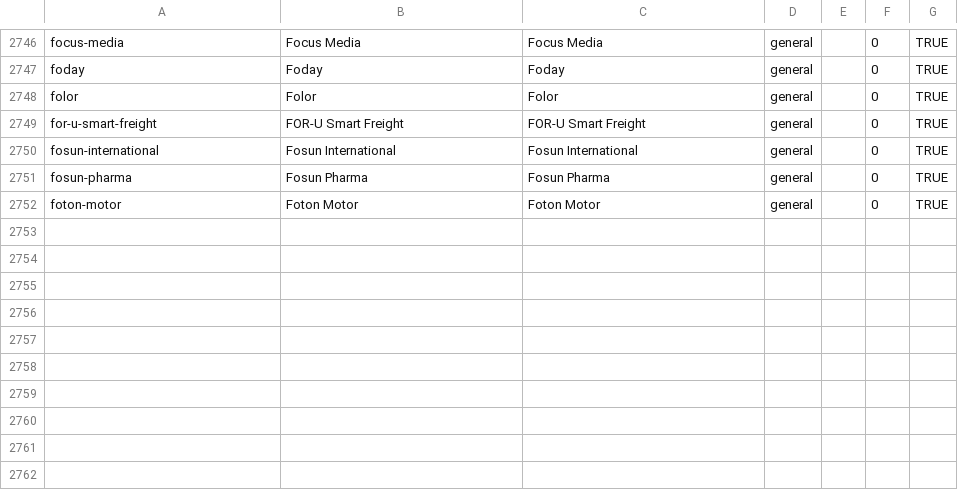
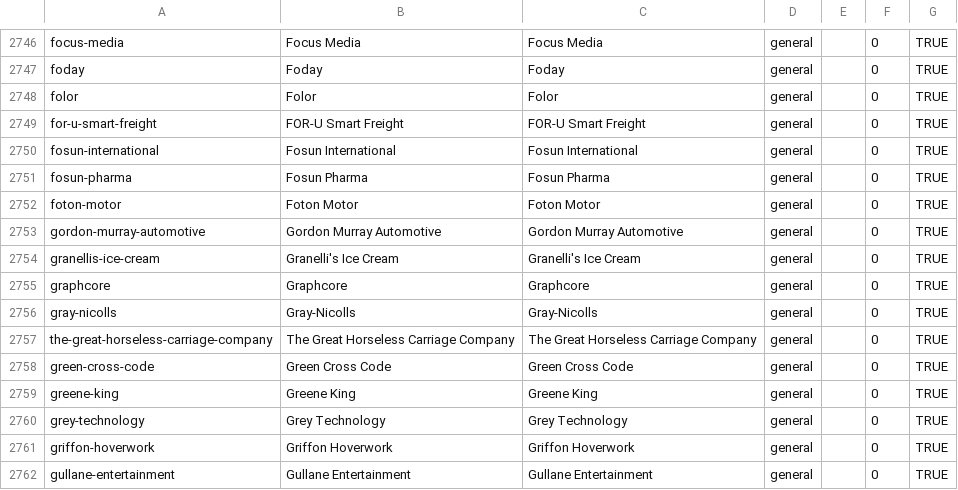
Before and after one commit to wqf2956041-star/pinpai-ai-in, a CSV file: master.csv, drawn as a sheet; only a part is shown, gaps mark what is left out; the diff names each change by its address in the sheet, - before the commit and + after, or states it on an @@ line.

Commit message:
batch add 10 brands: Gordon Murray Automotive, Granelli's Ice Cream, Graphcore, Gray-Nicolls, The Great Horseless Carriage Company, Green Cross Code, Greene King, Grey Technology, Griffon Hoverwork, Gullane Entertainment

```diff
--- a/master.csv
+++ b/master.csv
+row 2753: gordon-murray-automotive | Gordon Murray Automotive | Gordon Murray Automotive | general |  | 0 | TRUE
+row 2754: granellis-ice-cream | Granelli's Ice Cream | Granelli's Ice Cream | general |  | 0 | TRUE
+row 2755: graphcore | Graphcore | Graphcore | general |  | 0 | TRUE
+row 2756: gray-nicolls | Gray-Nicolls | Gray-Nicolls | general |  | 0 | TRUE
+row 2757: the-great-horseless-carriage-company | The Great Horseless Carriage Company | The Great Horseless Carriage Company | general |  | 0 | TRUE
+row 2758: green-cross-code | Green Cross Code | Green Cross Code | general |  | 0 | TRUE
+row 2759: greene-king | Greene King | Greene King | general |  | 0 | TRUE
+row 2760: grey-technology | Grey Technology | Grey Technology | general |  | 0 | TRUE
+row 2761: griffon-hoverwork | Griffon Hoverwork | Griffon Hoverwork | general |  | 0 | TRUE
+row 2762: gullane-entertainment | Gullane Entertainment | Gullane Entertainment | general |  | 0 | TRUE
```
Also changed, not shown: 23 other files.
